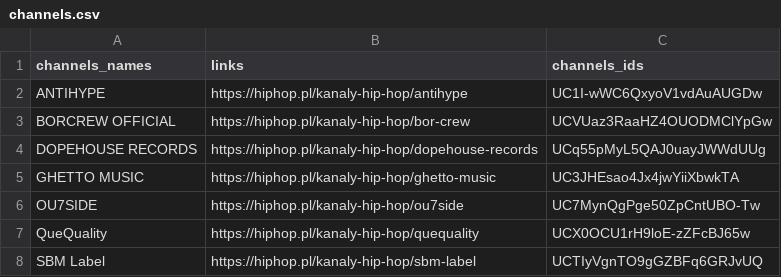
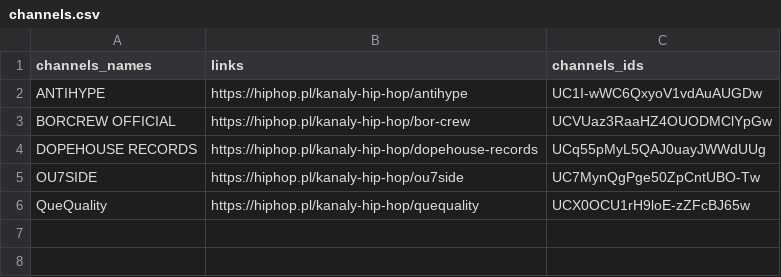
Before and after one commit to Pedrevsky/YouTube-Statistics, a CSV file: data/channels.csv, drawn as a sheet.

```diff
--- a/data/channels.csv
+++ b/data/channels.csv
@@ -4,5 +4,3 @@ BORCREW OFFICIAL,https://hiphop.pl/kanaly-hip-hop/bor-crew,UCVUaz3RaaHZ4OUODMClY
 DOPEHOUSE RECORDS,https://hiphop.pl/kanaly-hip-hop/dopehouse-records,UCq55pMyL5QAJ0uayJWWdUUg
-GHETTO MUSIC,https://hiphop.pl/kanaly-hip-hop/ghetto-music,UC3JHEsao4Jx4jwYiiXbwkTA
 OU7SIDE,https://hiphop.pl/kanaly-hip-hop/ou7side,UC7MynQgPge50ZpCntUBO-Tw
 QueQuality,https://hiphop.pl/kanaly-hip-hop/quequality,UCX0OCU1rH9loE-zZFcBJ65w
-SBM Label,https://hiphop.pl/kanaly-hip-hop/sbm-label,UCTIyVgnTO9gGZBFq6GRJvUQ
```
Also changed, not shown: data/channels_stats.csv, data/video_stats.csv, 6 other files.
